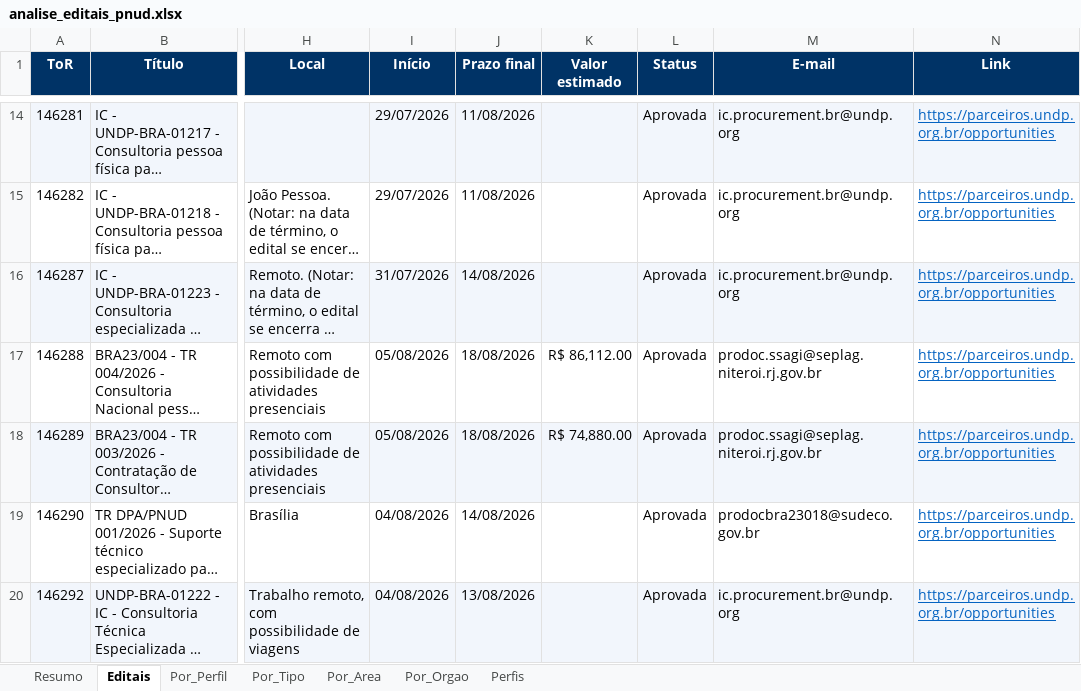
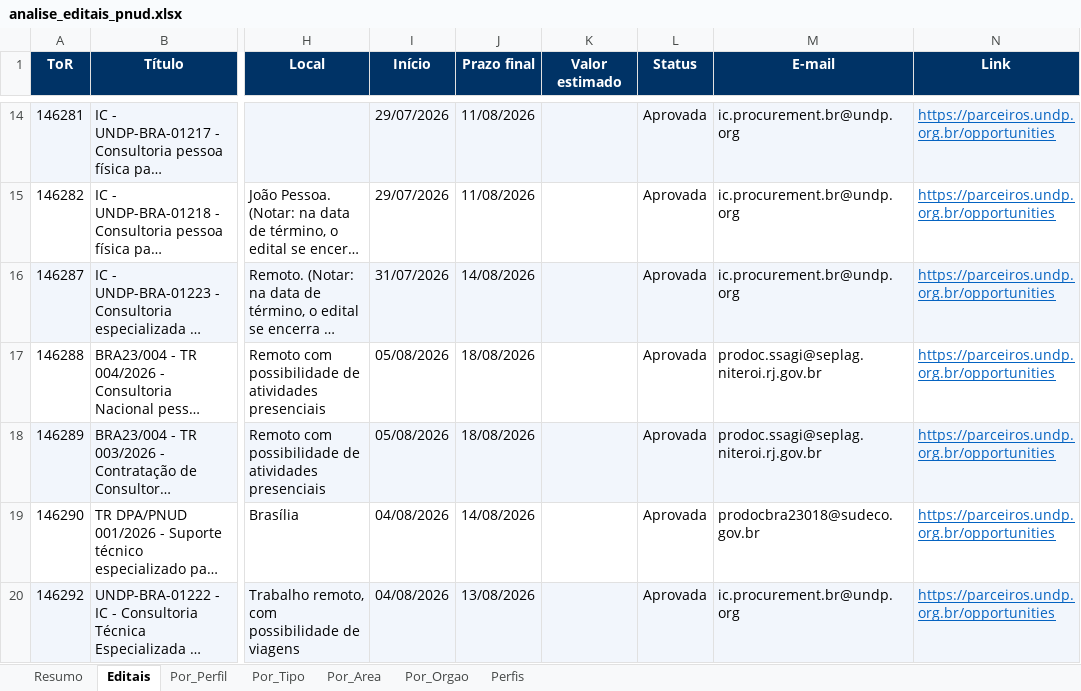
Before and after one commit to jorgel-mendes/analise-editais, an Excel workbook: analise_editais_pnud.xlsx, sheet Editais, drawn as a sheet; only a part is shown, gaps mark what is left out; long unchanged cells end in …; values as stored, in another font and other column widths than the file's, no borders; the diff covers the shown part only; the diff names each change by its address in the sheet, - before the commit and + after, or states it on an @@ line.

```diff
--- a/analise_editais_pnud.xlsx (sheet Editais)
+++ b/analise_editais_pnud.xlsx (sheet Editais)
-K17 (Valor estimado): R$ 86,112.00
+K17 (Valor estimado): (empty)
-K18 (Valor estimado): R$ 74,880.00
+K18 (Valor estimado): (empty)
```
Also changed, not shown: 2 added rows elsewhere in this sheet, sheet Perfis, sheet Resumo, sheet Por_Perfil, sheet Por_Tipo, sheet Por_Area, sheet Por_Orgao, 5 other files.
